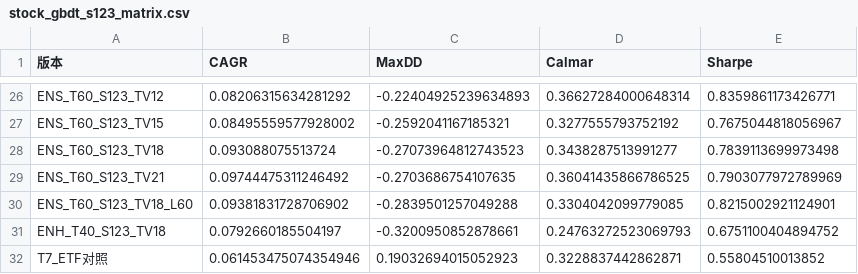
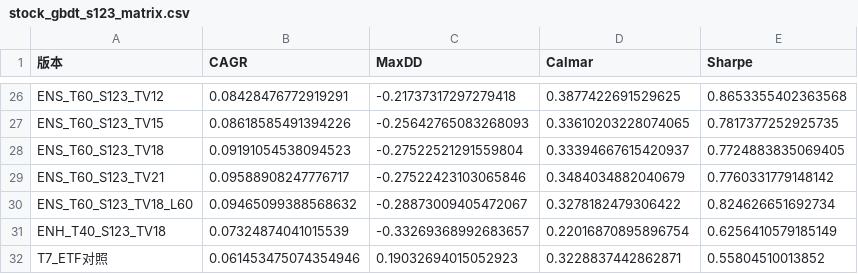
Before and after one commit to liuqi6776/quant_conclusion, a CSV file: scripts/sector_stock/stock_gbdt_s123_matrix.csv, drawn as a sheet; only a part is shown, gaps mark what is left out; the diff covers the shown part only; the diff names each change by its address in the sheet, - before the commit and + after, or states it on an @@ line.

Commit message:
fix(stock_gbdt_s123): 修复 reviewer 反馈两 bug 并归档重跑结果
Bug1 每年1月不建仓/不再平衡(prev_ym=d//100-1 跨年YYYYMM算术错误); Bug2 跌停系数改真实涨跌停(主板0.90/创业科创0.80); 新增2023起 ENS vs ENH4 vs GBDT 子区间对照; 重跑矩阵推荐 ENS_T40 年化11.45%/回撤-30.69%/夏普0.79; 同步README索引、补GBDT标签泄漏局限与跨文件分歧说明、修正 stock_picking_v5_fixed 三个非法多维标签

```diff
--- a/scripts/sector_stock/stock_gbdt_s123_matrix.csv
+++ b/scripts/sector_stock/stock_gbdt_s123_matrix.csv
-B26 (CAGR): 0.08206315634281292
+B26 (CAGR): 0.08428476772919291
-C26 (MaxDD): -0.22404925239634893
+C26 (MaxDD): -0.21737317297279418
-D26 (Calmar): 0.36627284000648314
+D26 (Calmar): 0.3877422691529625
-E26 (Sharpe): 0.8359861173426771
+E26 (Sharpe): 0.8653355402363568
-B27 (CAGR): 0.08495559577928002
+B27 (CAGR): 0.08618585491394226
-C27 (MaxDD): -0.2592041167185321
+C27 (MaxDD): -0.25642765083268093
-D27 (Calmar): 0.3277555793752192
+D27 (Calmar): 0.33610203228074065
-E27 (Sharpe): 0.7675044818056967
+E27 (Sharpe): 0.7817377252925735
-B28 (CAGR): 0.093088075513724
+B28 (CAGR): 0.09191054538094523
-C28 (MaxDD): -0.27073964812743523
+C28 (MaxDD): -0.27522521291559804
-D28 (Calmar): 0.3438287513991277
+D28 (Calmar): 0.33394667615420937
-E28 (Sharpe): 0.7839113699973498
+E28 (Sharpe): 0.7724883835069405
-B29 (CAGR): 0.09744475311246492
+B29 (CAGR): 0.09588908247776717
-C29 (MaxDD): -0.2703686754107635
+C29 (MaxDD): -0.27522423103065846
-D29 (Calmar): 0.36041435866786525
+D29 (Calmar): 0.3484034882040679
-E29 (Sharpe): 0.7903077972789969
+E29 (Sharpe): 0.7760331779148142
-B30 (CAGR): 0.09381831728706902
+B30 (CAGR): 0.09465099388568632
-C30 (MaxDD): -0.2839501257049288
+C30 (MaxDD): -0.28873009405472067
-D30 (Calmar): 0.3304042099779085
+D30 (Calmar): 0.3278182479306422
-E30 (Sharpe): 0.8215002921124901
+E30 (Sharpe): 0.824626651692734
-B31 (CAGR): 0.0792660185504197
+B31 (CAGR): 0.07324874041015539
-C31 (MaxDD): -0.3200950852878661
+C31 (MaxDD): -0.33269368992683657
-D31 (Calmar): 0.24763272523069793
+D31 (Calmar): 0.22016870895896754
-E31 (Sharpe): 0.6751100404894752
+E31 (Sharpe): 0.6256410579185149
```
Also changed, not shown: 96 edited cells elsewhere in this file, 6 other files.
